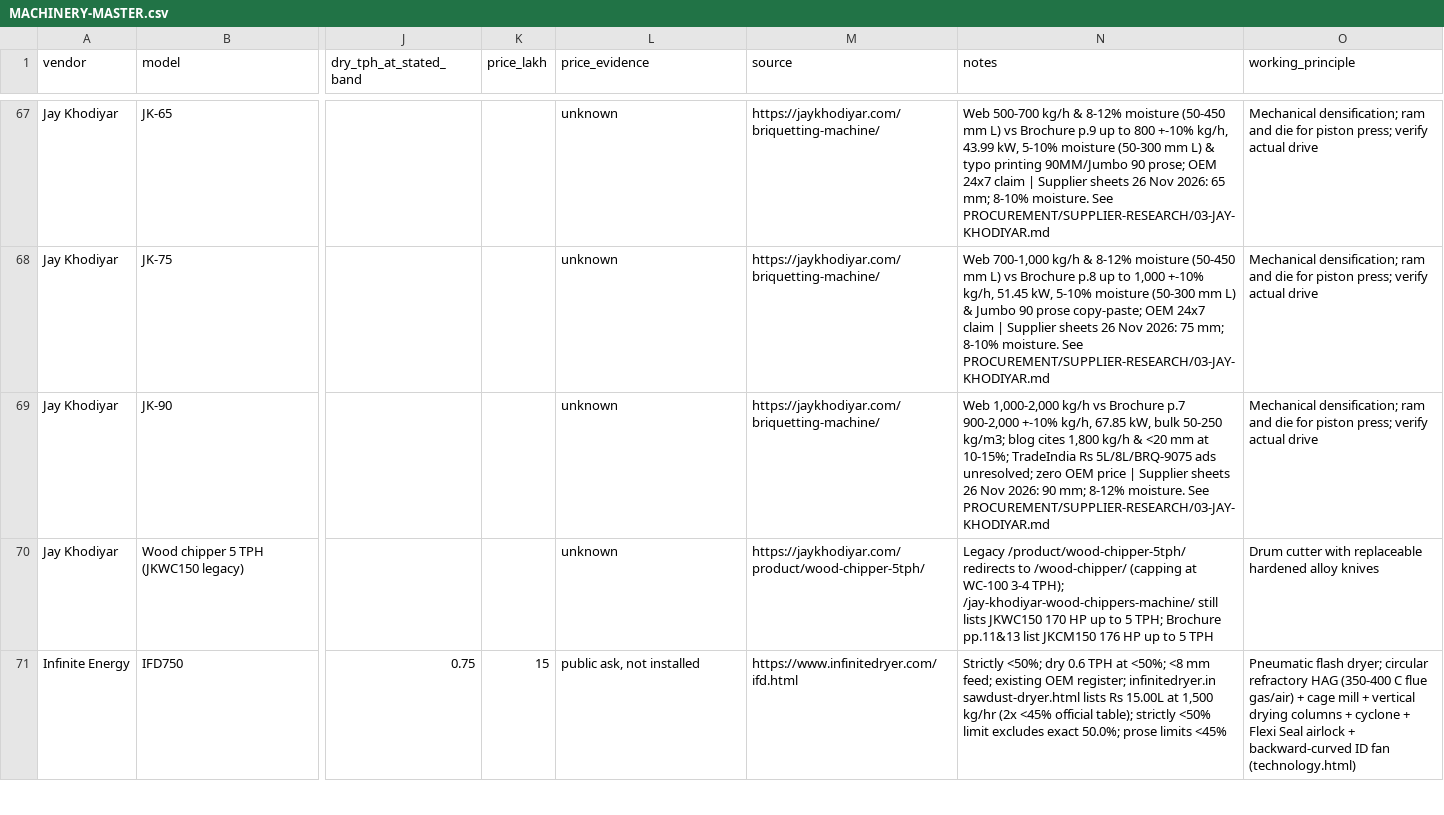
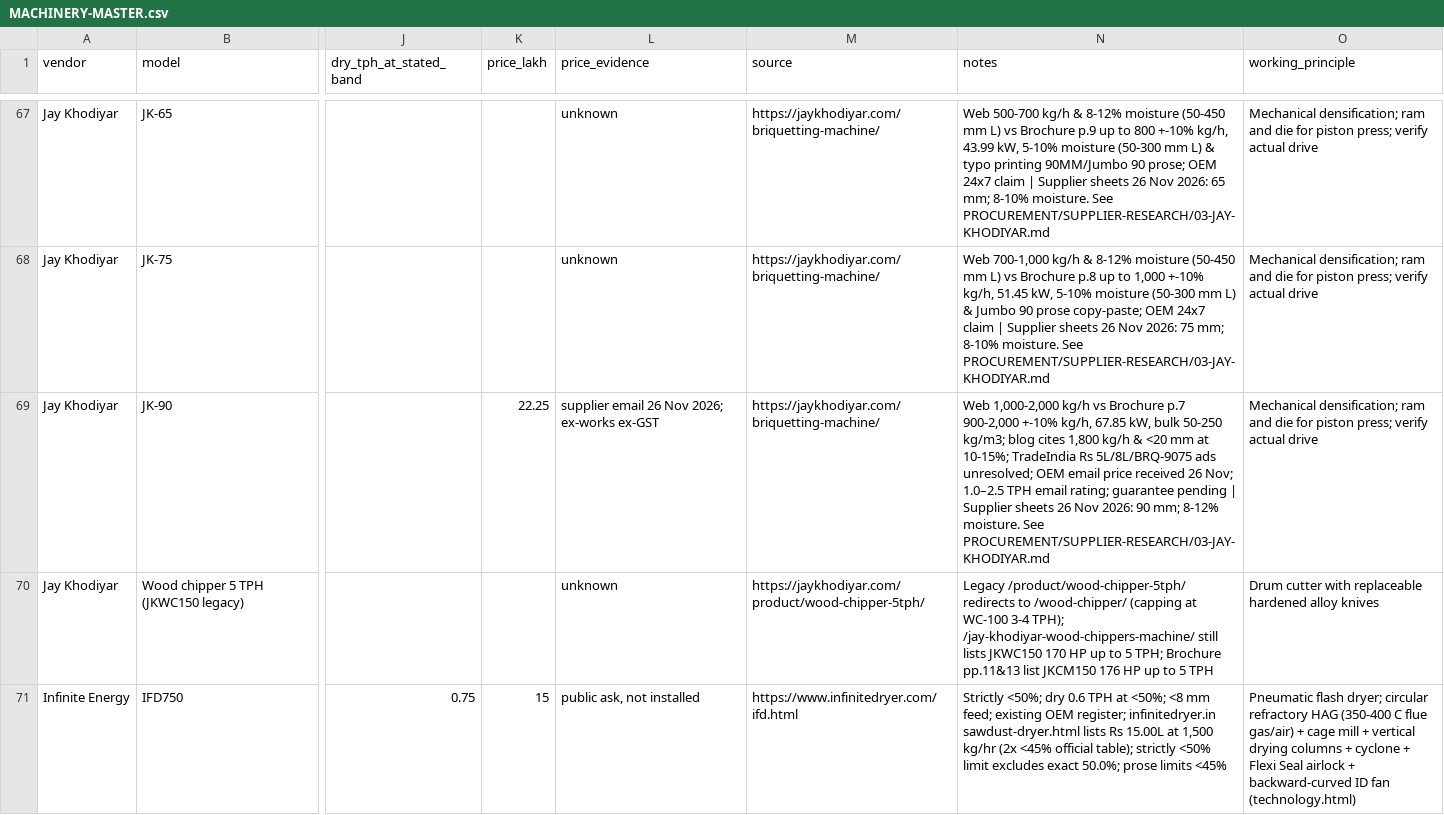
Before and after one commit to pavan53732/AKASHYA-ENTERPRISES, a CSV file: PROCUREMENT/MACHINERY-MASTER.csv, drawn as a sheet; only a part is shown, gaps mark what is left out; the diff names each change by its address in the sheet, - before the commit and + after, or states it on an @@ line.

Commit message:
Record Jay Khodiyar's 26 November pricing reply in MACHINERY-MASTER.csv

```diff
--- a/PROCUREMENT/MACHINERY-MASTER.csv
+++ b/PROCUREMENT/MACHINERY-MASTER.csv
-K69 (price_lakh): (empty)
+K69 (price_lakh): 22.25
-L69 (price_evidence): unknown
+L69 (price_evidence): supplier email 26 Nov 2026; ex-works ex-GST
-N69 (notes): …ads unresolved; zero OEM price | Supplier…
+N69 (notes): …ads unresolved; OEM email price received 26 Nov; 1.0–2.5 TPH email rating; guarantee pending | Supplier…
```
